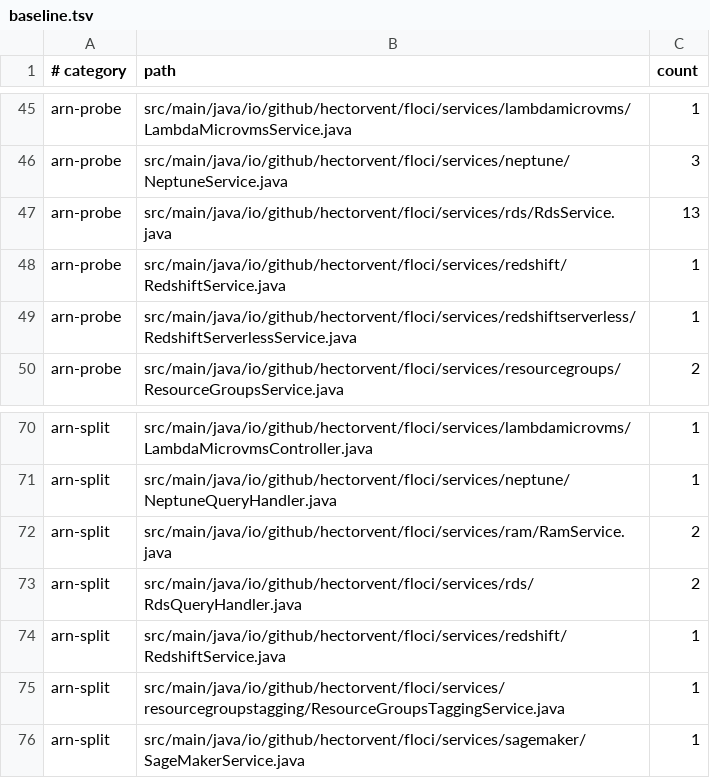
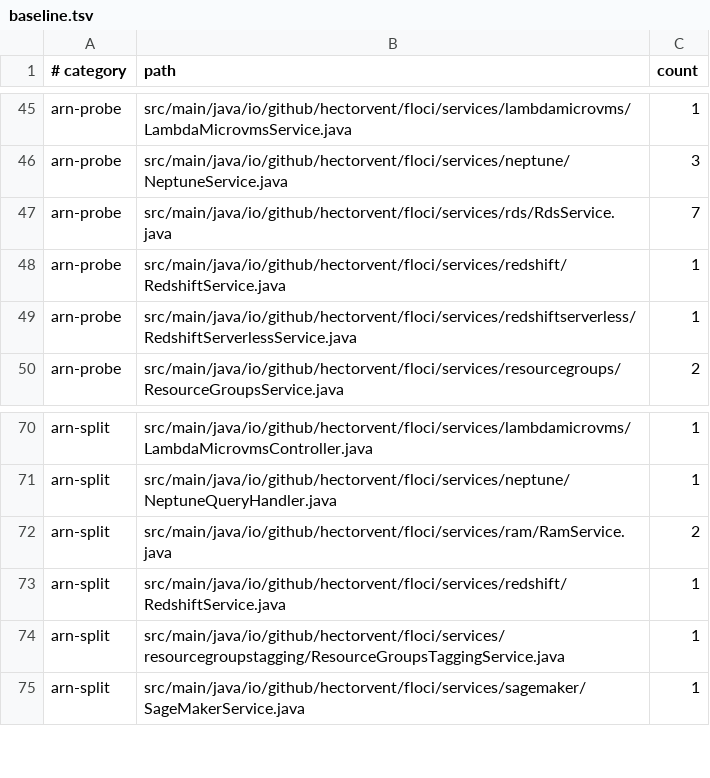
Before and after one commit to Tal-E/floci, a TSV file: tools/partition/baseline.tsv, drawn as a sheet; only a part is shown, gaps mark what is left out.

Commit message:
refactor(rds): read and check ARNs through AwsArnUtils
RdsQueryHandler read the region of an instance ARN and rebuilt its subnet
group ARN by splitting it; those now use regionOrDefault and parse, and the
service-local regionFromRdsArn copy is gone. Six startsWith("arn:") probes in
RdsService become isArn where the result is the same for every input: replica
link names Floci stored itself, the instance and cluster list filters, the
tag-resource region default and the cluster lookup by reference.

The seven other probes stay. They treat any value starting with arn: as an
attempted ARN, so a malformed one gets InvalidParameterValue (or its own not
found error); isArn would send it down the identifier path and change the
error.

No behaviour change. The partition baseline drops from 144 to 136.

Signed-off-by: Hector Ventura <hectorvent@gmail.com>

```diff
--- a/tools/partition/baseline.tsv
+++ b/tools/partition/baseline.tsv
@@ -46,3 +46,3 @@ arn-probe	src/main/java/io/github/hectorvent/floci/services/lambdamicrovms/Lambd
 arn-probe	src/main/java/io/github/hectorvent/floci/services/neptune/NeptuneService.java	3
-arn-probe	src/main/java/io/github/hectorvent/floci/services/rds/RdsService.java	13
+arn-probe	src/main/java/io/github/hectorvent/floci/services/rds/RdsService.java	7
 arn-probe	src/main/java/io/github/hectorvent/floci/services/redshift/RedshiftService.java	1
@@ -72,3 +72,2 @@ arn-split	src/main/java/io/github/hectorvent/floci/services/neptune/NeptuneQuery
 arn-split	src/main/java/io/github/hectorvent/floci/services/ram/RamService.java	2
-arn-split	src/main/java/io/github/hectorvent/floci/services/rds/RdsQueryHandler.java	2
 arn-split	src/main/java/io/github/hectorvent/floci/services/redshift/RedshiftService.java	1
```
Also changed, not shown: 2 other files.
